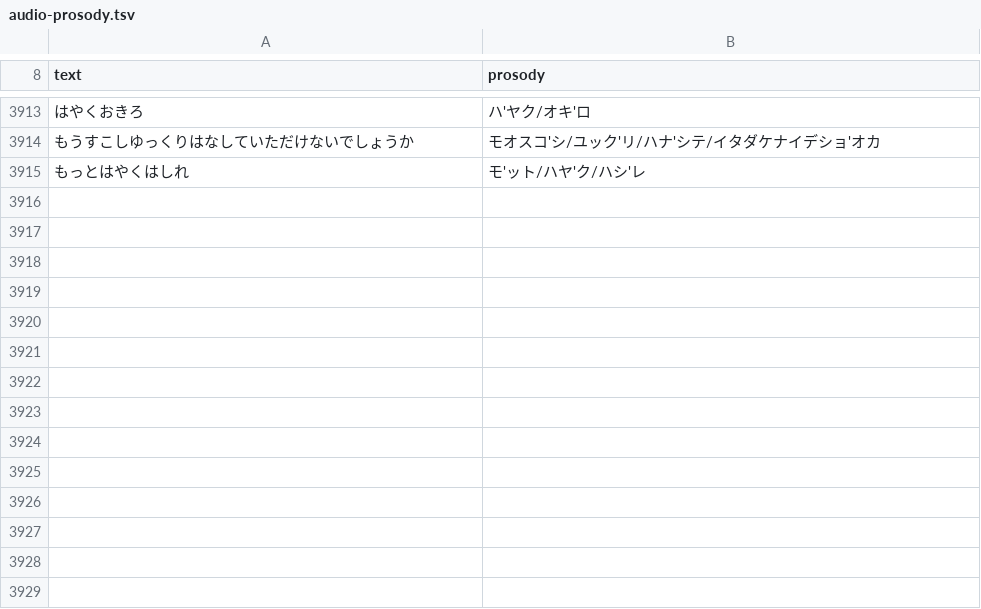
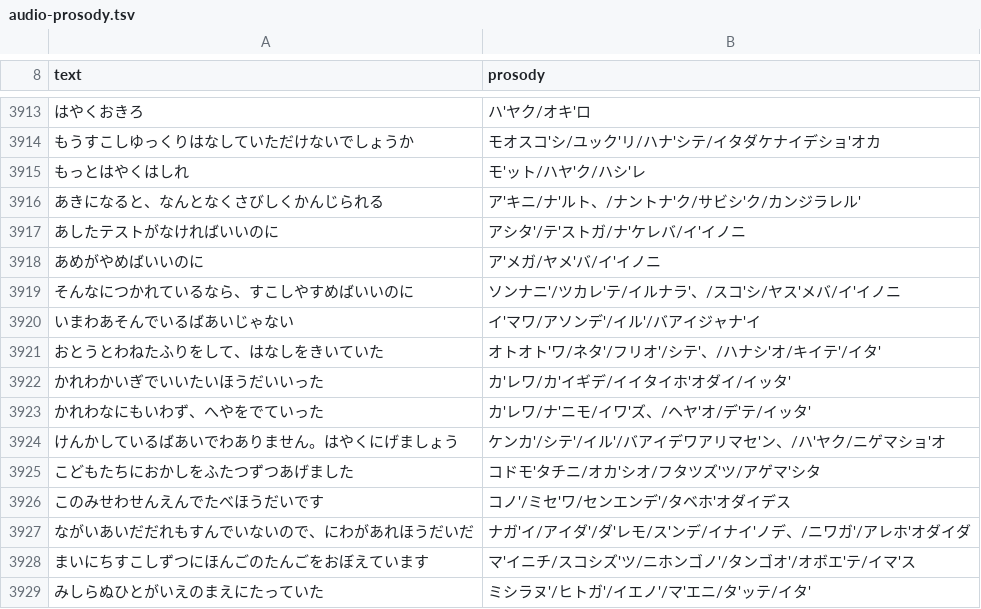
Before and after one commit to ayaya114514/AyayaJp, a TSV file: audio-prosody.tsv, drawn as a sheet; only a part is shown, gaps mark what is left out.

```diff
--- a/audio-prosody.tsv
+++ b/audio-prosody.tsv
@@ -3915 +3915,15 @@ text	prosody
 もっとはやくはしれ	モ'ット/ハヤ'ク/ハシ'レ
+あきになると、なんとなくさびしくかんじられる	ア'キニ/ナ'ルト、/ナントナ'ク/サビシ'ク/カンジラレル'
+あしたテストがなければいいのに	アシタ'/テ'ストガ/ナ'ケレバ/イ'イノニ
+あめがやめばいいのに	ア'メガ/ヤメ'バ/イ'イノニ
+そんなにつかれているなら、すこしやすめばいいのに	ソンナニ'/ツカレ'テ/イルナラ'、/スコ'シ/ヤス'メバ/イ'イノニ
+いまわあそんでいるばあいじゃない	イ'マワ/アソンデ'/イル'/バアイジャナ'イ
+おとうとわねたふりをして、はなしをきいていた	オトオト'ワ/ネタ'/フリオ'/シテ'、/ハナシ'オ/キイテ'/イタ'
+かれわかいぎでいいたいほうだいいった	カ'レワ/カ'イギデ/イイタイホ'オダイ/イッタ'
+かれわなにもいわず、へやをでていった	カ'レワ/ナ'ニモ/イワ'ズ、/ヘヤ'オ/デ'テ/イッタ'
+けんかしているばあいでわありません。はやくにげましょう	ケンカ'/シテ'/イル'/バアイデワアリマセ'ン、/ハ'ヤク/ニゲマショ'オ
+こどもたちにおかしをふたつずつあげました	コドモ'タチニ/オカ'シオ/フタツズ'ツ/アゲマ'シタ
+このみせわせんえんでたべほうだいです	コノ'/ミセ'ワ/センエンデ'/タベホ'オダイデス
+ながいあいだだれもすんでいないので、にわがあれほうだいだ	ナガ'イ/アイダ'/ダ'レモ/ス'ンデ/イナイ'ノデ、/ニワガ'/アレホ'オダイダ
+まいにちすこしずつにほんごのたんごをおぼえています	マ'イニチ/スコシズ'ツ/ニホンゴノ'/タンゴオ'/オボエ'テ/イマ'ス
+みしらぬひとがいえのまえにたっていた	ミシラヌ'/ヒトガ'/イエノ'/マ'エニ/タ'ッテ/イタ'
```
Also changed, not shown: 41 other files.
